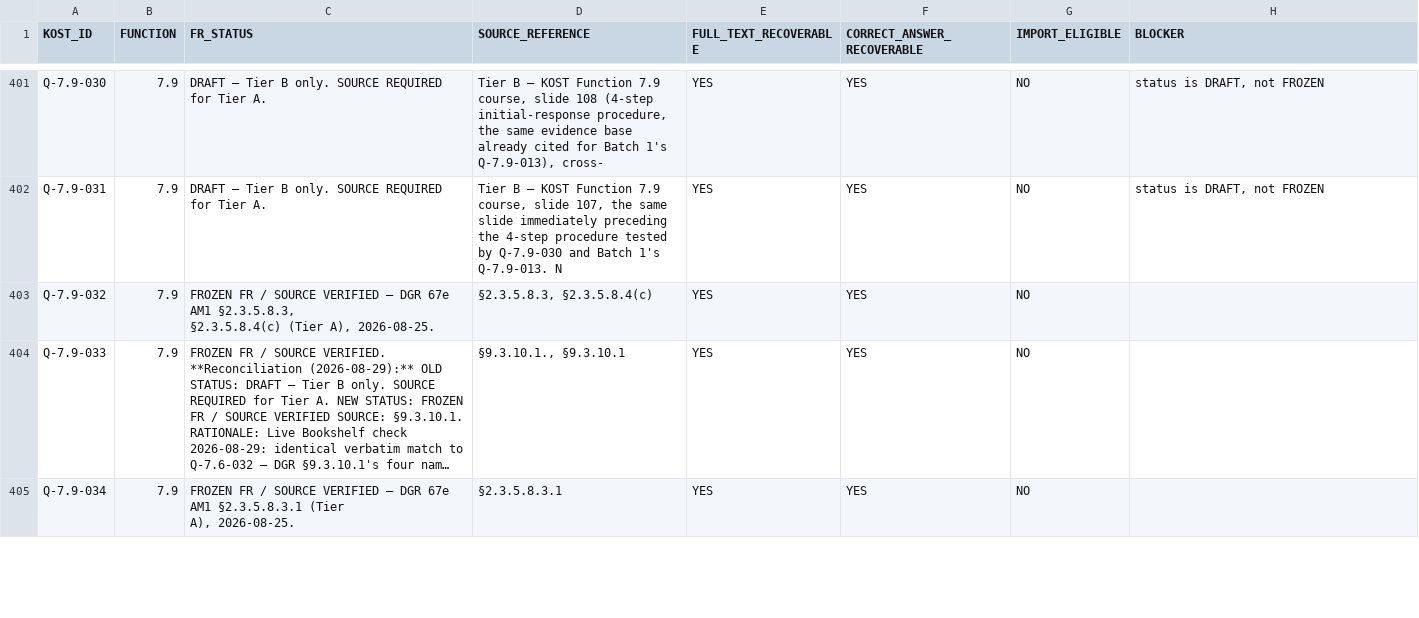
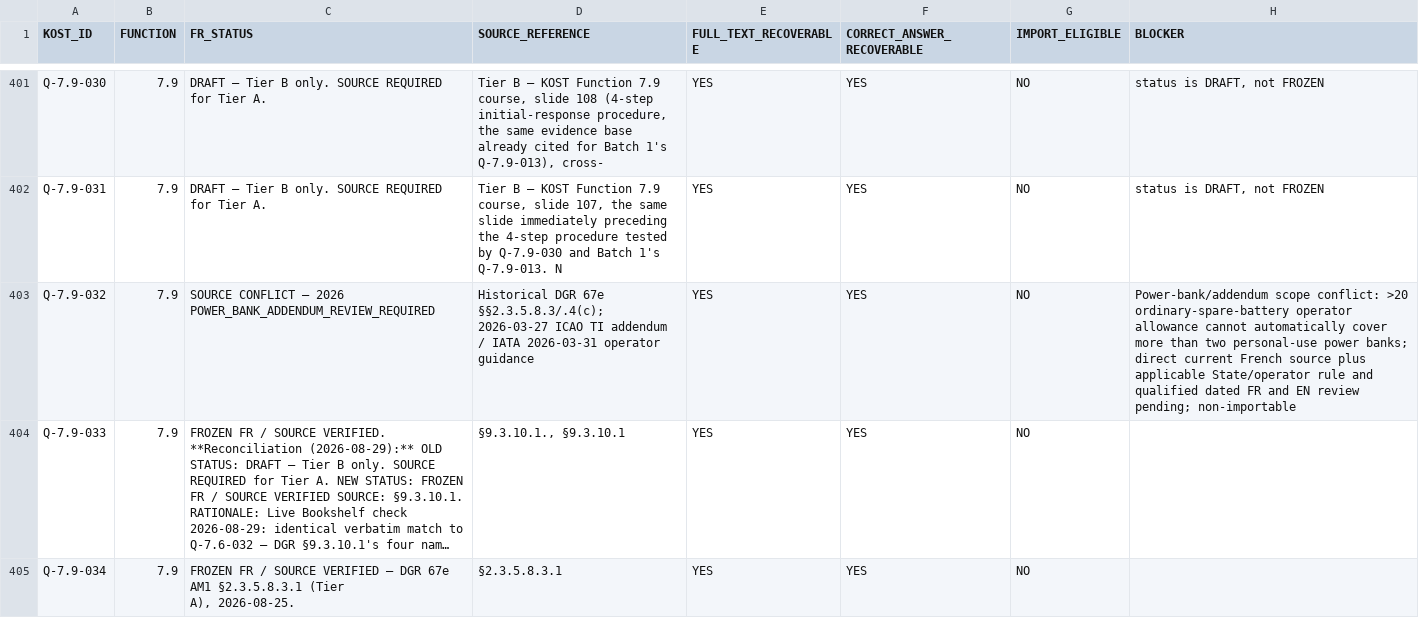
Before and after one commit to relaxsaadi/cbta, a CSV file: docs/DGR_V2_IMPORT_CANDIDATES_AFTER_RECONCILIATION.csv, drawn as a sheet; only a part is shown, gaps mark what is left out; long unchanged cells end in …; ↵ is a line break in a cell; the diff covers the shown part only; the diff names each change by its address in the sheet, - before the commit and + after, or states it on an @@ line.

Commit message:
docs(dgr-7.9-7.10): hold import candidates on updated power-bank scope conflict

```diff
--- a/docs/DGR_V2_IMPORT_CANDIDATES_AFTER_RECONCILIATION.csv
+++ b/docs/DGR_V2_IMPORT_CANDIDATES_AFTER_RECONCILIATION.csv
-C403 (FR_STATUS): FROZEN FR / SOURCE VERIFIED — DGR 67e AM1 §2.3.5.8.3, ↵ §2.3.5.8.4(c) (Tier A), 2026-08-25.
+C403 (FR_STATUS): SOURCE CONFLICT — 2026 POWER_BANK_ADDENDUM_REVIEW_REQUIRED
-D403 (SOURCE_REFERENCE): §2.3.5.8.3, §2.3.5.8.4(c)
+D403 (SOURCE_REFERENCE): Historical DGR 67e §§2.3.5.8.3/.4(c); 2026-03-27 ICAO TI addendum / IATA 2026-03-31 operator guidance
-H403 (BLOCKER): (empty)
+H403 (BLOCKER): Power-bank/addendum scope conflict: >20 ordinary-spare-battery operator allowance cannot automatically cover more than two personal-use power banks; direct current French source plus applicable State/operator rule and qualified dated FR and EN review pending; non-importable
```
Also changed, not shown: 3 edited cells elsewhere in this file.
